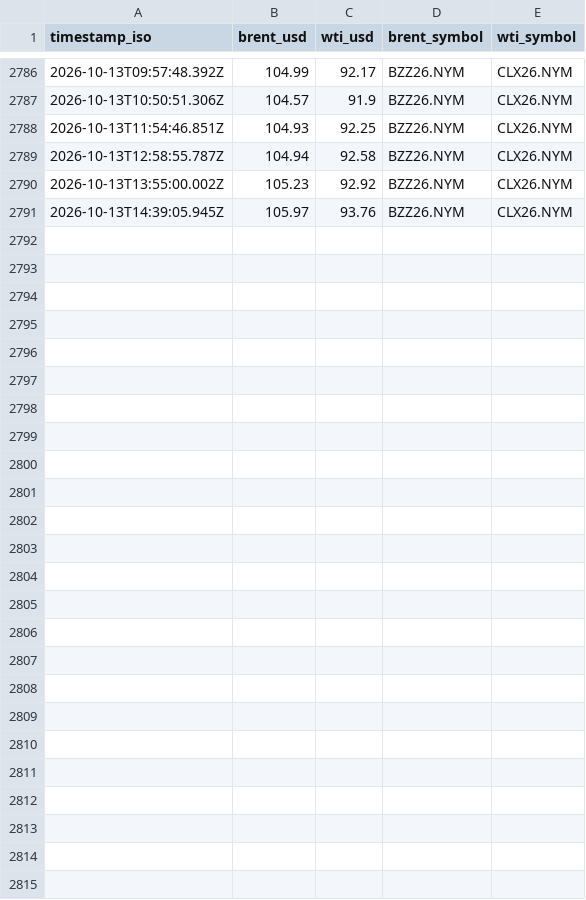
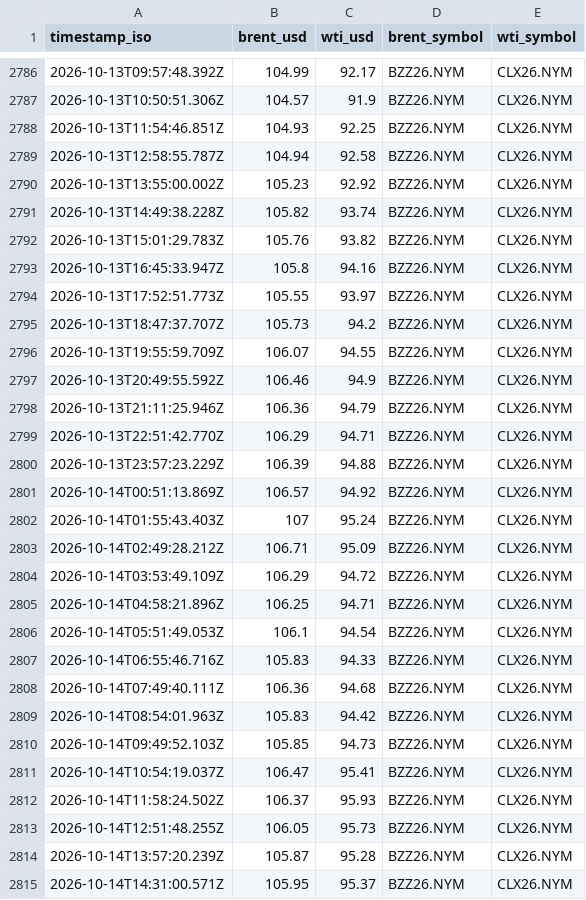
Before and after one commit to jasonhjohnson/strait-of-hormuz-data, a CSV file: data/oil.csv, drawn as a sheet; only a part is shown, gaps mark what is left out.

```diff
--- a/data/oil.csv
+++ b/data/oil.csv
@@ -2790,2 +2790,26 @@ timestamp_iso,brent_usd,wti_usd,brent_symbol,wti_symbol
 2026-10-13T13:55:00.002Z,105.23,92.92,BZZ26.NYM,CLX26.NYM
-2026-10-13T14:39:05.945Z,105.97,93.76,BZZ26.NYM,CLX26.NYM
+2026-10-13T14:49:38.228Z,105.82,93.74,BZZ26.NYM,CLX26.NYM
+2026-10-13T15:01:29.783Z,105.76,93.82,BZZ26.NYM,CLX26.NYM
+2026-10-13T16:45:33.947Z,105.8,94.16,BZZ26.NYM,CLX26.NYM
+2026-10-13T17:52:51.773Z,105.55,93.97,BZZ26.NYM,CLX26.NYM
+2026-10-13T18:47:37.707Z,105.73,94.2,BZZ26.NYM,CLX26.NYM
+2026-10-13T19:55:59.709Z,106.07,94.55,BZZ26.NYM,CLX26.NYM
+2026-10-13T20:49:55.592Z,106.46,94.9,BZZ26.NYM,CLX26.NYM
+2026-10-13T21:11:25.946Z,106.36,94.79,BZZ26.NYM,CLX26.NYM
+2026-10-13T22:51:42.770Z,106.29,94.71,BZZ26.NYM,CLX26.NYM
+2026-10-13T23:57:23.229Z,106.39,94.88,BZZ26.NYM,CLX26.NYM
+2026-10-14T00:51:13.869Z,106.57,94.92,BZZ26.NYM,CLX26.NYM
+2026-10-14T01:55:43.403Z,107,95.24,BZZ26.NYM,CLX26.NYM
+2026-10-14T02:49:28.212Z,106.71,95.09,BZZ26.NYM,CLX26.NYM
+2026-10-14T03:53:49.109Z,106.29,94.72,BZZ26.NYM,CLX26.NYM
+2026-10-14T04:58:21.896Z,106.25,94.71,BZZ26.NYM,CLX26.NYM
+2026-10-14T05:51:49.053Z,106.1,94.54,BZZ26.NYM,CLX26.NYM
+2026-10-14T06:55:46.716Z,105.83,94.33,BZZ26.NYM,CLX26.NYM
+2026-10-14T07:49:40.111Z,106.36,94.68,BZZ26.NYM,CLX26.NYM
+2026-10-14T08:54:01.963Z,105.83,94.42,BZZ26.NYM,CLX26.NYM
+2026-10-14T09:49:52.103Z,105.85,94.73,BZZ26.NYM,CLX26.NYM
+2026-10-14T10:54:19.037Z,106.47,95.41,BZZ26.NYM,CLX26.NYM
+2026-10-14T11:58:24.502Z,106.37,95.93,BZZ26.NYM,CLX26.NYM
+2026-10-14T12:51:48.255Z,106.05,95.73,BZZ26.NYM,CLX26.NYM
+2026-10-14T13:57:20.239Z,105.87,95.28,BZZ26.NYM,CLX26.NYM
+2026-10-14T14:31:00.571Z,105.95,95.37,BZZ26.NYM,CLX26.NYM
```
Also changed, not shown: data/events.csv, data/hormuz-index-daily.csv, 6 other files.
